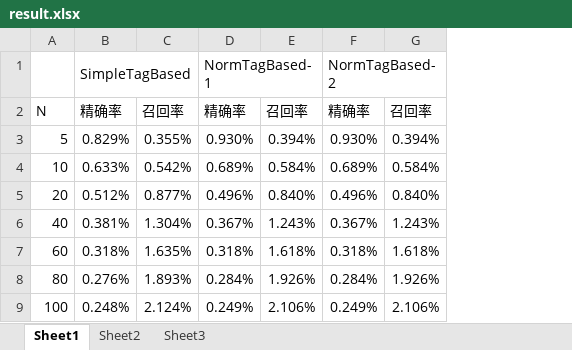
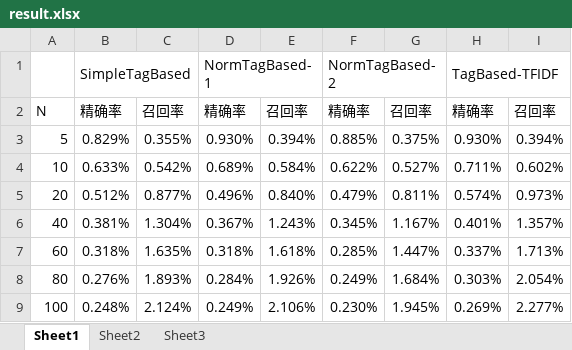
Before and after one commit to zhlei99/Recommended_System, an Excel workbook: L2/作业/result.xlsx, sheet Sheet1, drawn as a sheet; values as stored, in another font and other column widths than the file's, no borders; removed rows and columns are numbered as before the commit, all else as after; the diff names each change by its address in the sheet, - before the commit and + after, or states it on an @@ line.

Commit message:
Update result.xlsx

```diff
--- a/L2/作业/result.xlsx (sheet Sheet1)
+++ b/L2/作业/result.xlsx (sheet Sheet1)
-column G, rows 2-9: 召回率 | 0.394% | 0.584% | 0.840% | 1.243% | 1.618% | 1.926% | 2.106%
+column G, rows 2-9: 召回率 | 0.375% | 0.527% | 0.811% | 1.167% | 1.447% | 1.684% | 1.945%
+column H, rows 1-9: TagBased-TFIDF | 精确率 | 0.930% | 0.711% | 0.574% | 0.401% | 0.337% | 0.303% | 0.269%
+column I, rows 2-9: 召回率 | 0.394% | 0.602% | 0.973% | 1.357% | 1.713% | 2.054% | 2.277%
-F3: 0.930%
+F3: 0.885%
-F4: 0.689%
+F4: 0.622%
-F5: 0.496%
+F5: 0.479%
-F6: 0.367%
+F6: 0.345%
-F7: 0.318%
+F7: 0.285%
-F8: 0.284%
+F8: 0.249%
-F9: 0.249%
+F9: 0.230%
```
